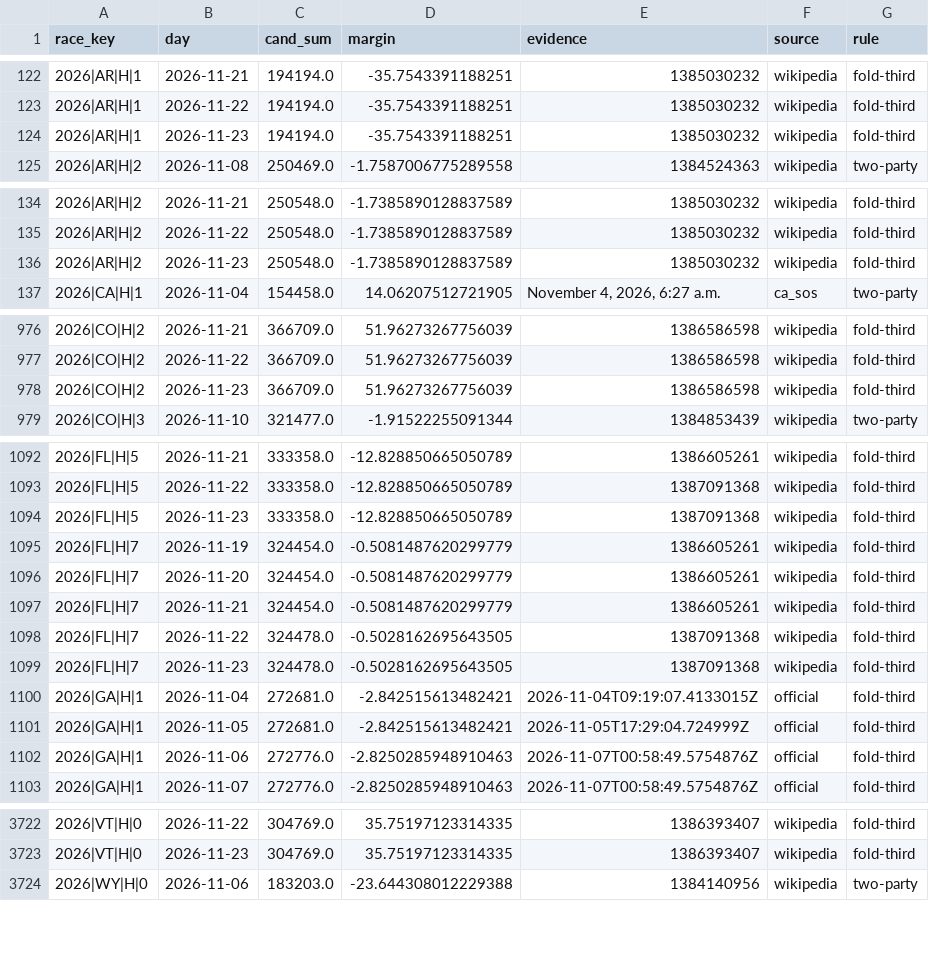
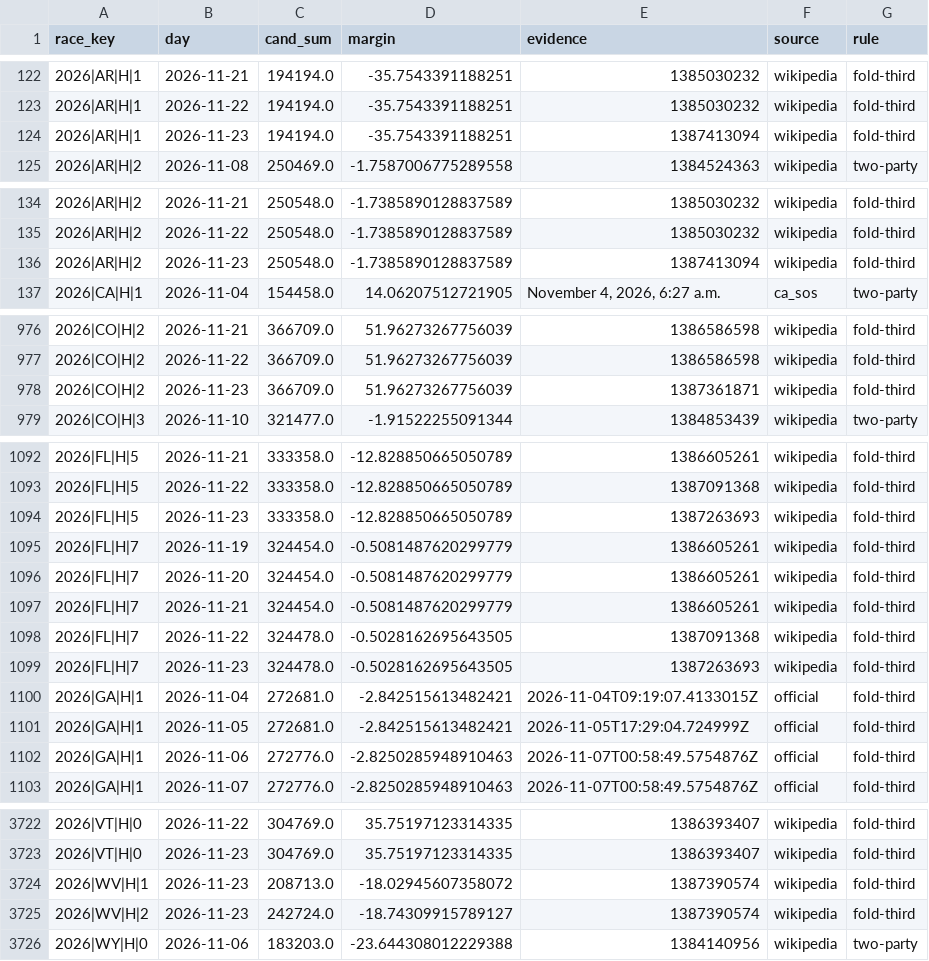
Before and after one commit to vrraiv/earlyreturns, a CSV file: data/scorecard/margins_history_house.csv, drawn as a sheet; only a part is shown, gaps mark what is left out; the diff covers the shown part only.

```diff
--- a/data/scorecard/margins_history_house.csv
+++ b/data/scorecard/margins_history_house.csv
@@ -123,3 +123,3 @@ race_key,day,cand_sum,margin,evidence,source,rule
 2026|AR|H|1,2026-11-22,194194.0,-35.7543391188251,1385030232,wikipedia,fold-third
-2026|AR|H|1,2026-11-23,194194.0,-35.7543391188251,1385030232,wikipedia,fold-third
+2026|AR|H|1,2026-11-23,194194.0,-35.7543391188251,1387413094,wikipedia,fold-third
 2026|AR|H|2,2026-11-08,250469.0,-1.7587006775289558,1384524363,wikipedia,two-party
@@ -135,3 +135,3 @@ race_key,day,cand_sum,margin,evidence,source,rule
 2026|AR|H|2,2026-11-22,250548.0,-1.7385890128837589,1385030232,wikipedia,fold-third
-2026|AR|H|2,2026-11-23,250548.0,-1.7385890128837589,1385030232,wikipedia,fold-third
+2026|AR|H|2,2026-11-23,250548.0,-1.7385890128837589,1387413094,wikipedia,fold-third
 2026|CA|H|1,2026-11-04,154458.0,14.06207512721905,"November 4, 2026, 6:27 a.m.",ca_sos,two-party
@@ -977,3 +977,3 @@ race_key,day,cand_sum,margin,evidence,source,rule
 2026|CO|H|2,2026-11-22,366709.0,51.96273267756039,1386586598,wikipedia,fold-third
-2026|CO|H|2,2026-11-23,366709.0,51.96273267756039,1386586598,wikipedia,fold-third
+2026|CO|H|2,2026-11-23,366709.0,51.96273267756039,1387361871,wikipedia,fold-third
 2026|CO|H|3,2026-11-10,321477.0,-1.91522255091344,1384853439,wikipedia,two-party
@@ -1093,3 +1093,3 @@ race_key,day,cand_sum,margin,evidence,source,rule
 2026|FL|H|5,2026-11-22,333358.0,-12.828850665050789,1387091368,wikipedia,fold-third
-2026|FL|H|5,2026-11-23,333358.0,-12.828850665050789,1387091368,wikipedia,fold-third
+2026|FL|H|5,2026-11-23,333358.0,-12.828850665050789,1387263693,wikipedia,fold-third
 2026|FL|H|7,2026-11-19,324454.0,-0.5081487620299779,1386605261,wikipedia,fold-third
@@ -1098,3 +1098,3 @@ race_key,day,cand_sum,margin,evidence,source,rule
 2026|FL|H|7,2026-11-22,324478.0,-0.5028162695643505,1387091368,wikipedia,fold-third
-2026|FL|H|7,2026-11-23,324478.0,-0.5028162695643505,1387091368,wikipedia,fold-third
+2026|FL|H|7,2026-11-23,324478.0,-0.5028162695643505,1387263693,wikipedia,fold-third
 2026|GA|H|1,2026-11-04,272681.0,-2.842515613482421,2026-11-04T09:19:07.4133015Z,official,fold-third
@@ -3723,2 +3723,4 @@ race_key,day,cand_sum,margin,evidence,source,rule
 2026|VT|H|0,2026-11-23,304769.0,35.75197123314335,1386393407,wikipedia,fold-third
+2026|WV|H|1,2026-11-23,208713.0,-18.02945607358072,1387390574,wikipedia,fold-third
+2026|WV|H|2,2026-11-23,242724.0,-18.74309915789127,1387390574,wikipedia,fold-third
 2026|WY|H|0,2026-11-06,183203.0,-23.644308012229388,1384140956,wikipedia,two-party
```
Also changed, not shown: 57 edited cells elsewhere in this file, data/scorecard/candidates_house.csv, data/scorecard/candidates_senate.csv, 26 other files.
